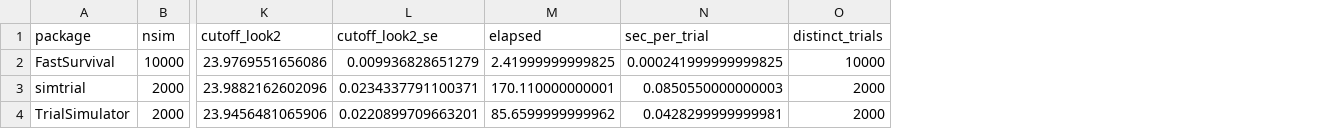
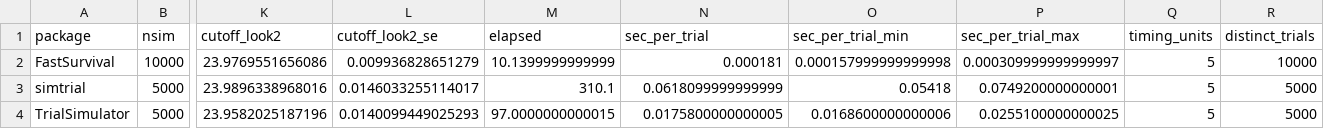
Before and after one commit to gosukehommaEX/FastSurvival, a CSV file: tools/paper/output/bench_gsd.csv, drawn as a sheet; only a part is shown, gaps mark what is left out; removed rows and columns are numbered as before the commit, all else as after; rows hold the shown columns only; the diff names each change by its address in the sheet, - before the commit and + after, or states it on an @@ line.

Commit message:
Update the TrialSimulator benchmarks for TrialSimulator 1.36.0 and later

```diff
--- a/tools/paper/output/bench_gsd.csv
+++ b/tools/paper/output/bench_gsd.csv
+column O (sec_per_trial_min), row 2: 0.000157999999999998
+column P (sec_per_trial_max), row 2: 0.000309999999999997
+column Q (timing_units), row 2: 5
-M2 (elapsed): 2.41999999999825
+M2 (elapsed): 10.1399999999999
-N2 (sec_per_trial): 0.000241999999999825
+N2 (sec_per_trial): 0.000181
-row 3: simtrial | 2000 | 23.9882162602096 | 0.0234337791100371 | 170.110000000001 | 0.0850550000000003 | 2000
-row 4: TrialSimulator | 2000 | 23.9456481065906 | 0.0220899709663201 | 85.6599999999962 | 0.0428299999999981 | 2000
+row 3: simtrial | 5000 | 23.9896338968016 | 0.0146033255114017 | 310.1 | 0.0618099999999999 | 0.05418 | 0.0749200000000001 | 5 | 5000
+row 4: TrialSimulator | 5000 | 23.9582025187196 | 0.0140099449025293 | 97.0000000000015 | 0.0175800000000005 | 0.0168600000000006 | 0.0255100000000025 | 5 | 5000
```
Also changed, not shown: tools/paper/output/bench_crossover.csv, tools/paper/output/bench_functions_speed.csv, 10 other files.
